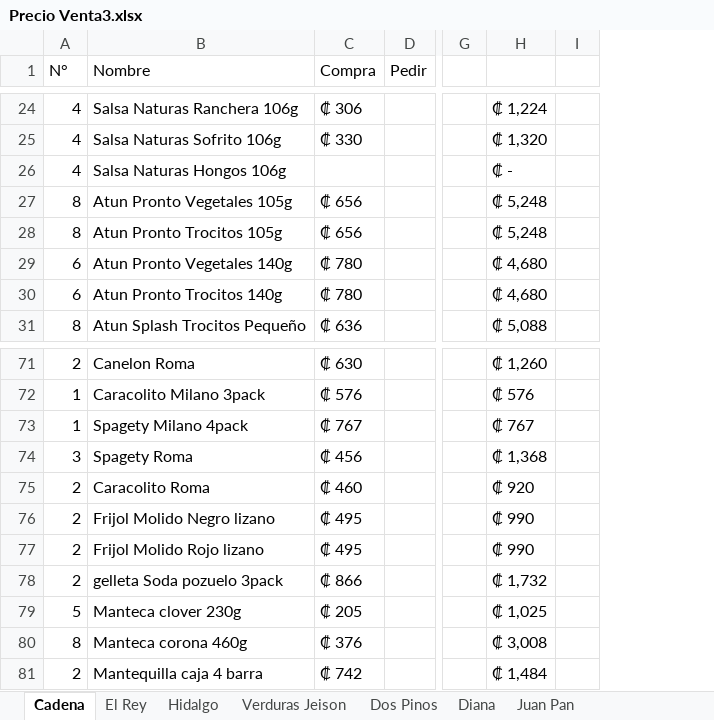
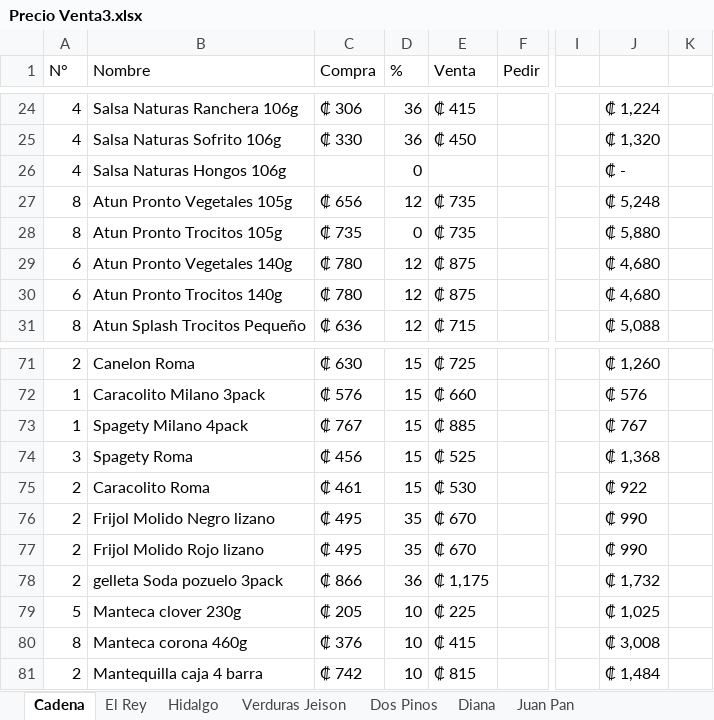
Before and after one commit to Tiven123/Pulperia-Ortiz, an Excel workbook: Precio Venta3.xlsx, sheet Cadena, drawn as a sheet; only a part is shown, gaps mark what is left out; values as stored, in another font and other column widths than the file's, no cell formats; removed rows and columns are numbered as before the commit, all else as after; the diff covers the shown part only; the diff names each change by its address in the sheet, - before the commit and + after, or states it on an @@ line.

Commit message:
Steven
 1 factura cadena

```diff
--- a/Precio Venta3.xlsx (sheet Cadena)
+++ b/Precio Venta3.xlsx (sheet Cadena)
+column D (%), rows 24-31: 36 | 36 | 0 | 12 | 0 | 12 | 12 | 12; rows 71-81: 15 | 15 | 15 | 15 | 15 | 35 | 35 | 36 | 10 | 10 | 10
+column E (Venta), rows 24-31: ₡ 415 | ₡ 450 |  | ₡ 735 | ₡ 735 | ₡ 875 | ₡ 875 | ₡ 715; rows 71-81: ₡ 725 | ₡ 660 | ₡ 885 | ₡ 525 | ₡ 530 | ₡ 670 | ₡ 670 | ₡ 1,175 | ₡ 225 | ₡ 415 | ₡ 815
-column I, empty
+column K, empty
-C28 (Compra): ₡ 656
+C28 (Compra): ₡ 735
-J28: ₡ 5,248
+J28: ₡ 5,880
-C75 (Compra): ₡ 460
+C75 (Compra): ₡ 461
-J75: ₡ 920
+J75: ₡ 922
```
Also changed, not shown: other rows of this sheet, sheet Hidalgo, cell formats, formulas that keep their value, Contabilidad.xlsx.
